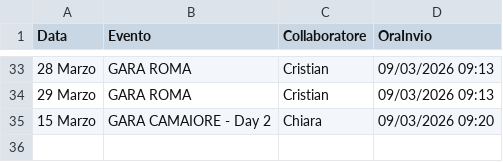
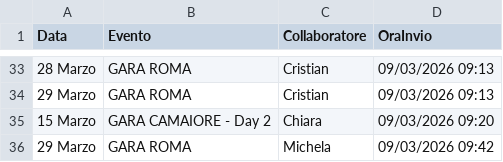
Before and after one commit to SF-fotoeventi/Staff, a CSV file: presenze.csv, drawn as a sheet; only a part is shown, gaps mark what is left out.

Commit message:
aggiungi Michela

```diff
--- a/presenze.csv
+++ b/presenze.csv
@@ -35 +35,2 @@ Data,Evento,Collaboratore,OraInvio
 15 Marzo,GARA CAMAIORE - Day 2,Chiara,09/03/2026 09:20
+29 Marzo,GARA ROMA,Michela,09/03/2026 09:42
```
